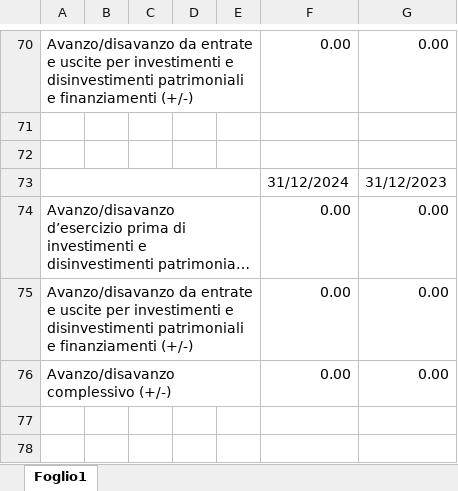
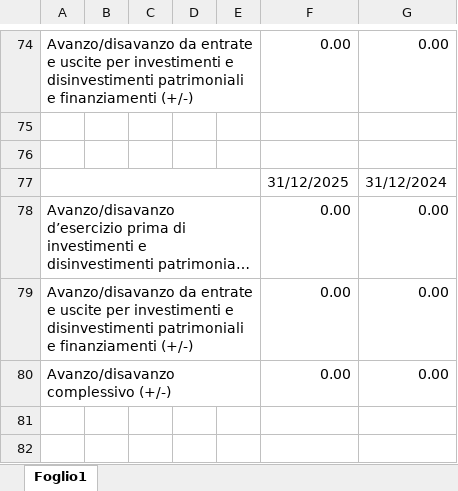
Before and after one commit to BananaAccounting/Italia, an Excel workbook: ets/rendiconti2020/rendiconti-excel-word/rendiconto-per-cassa-modello-excel.xlsx, sheet Foglio1, drawn as a sheet; only a part is shown, gaps mark what is left out; long unchanged cells end in …; values as stored, in another font and other column widths than the file's, no cell formats; conditional formats not drawn; addresses are those after the commit; the diff covers the shown part only; the diff names each change by its address in the sheet, - before the commit and + after, or states it on an @@ line.

```diff
--- a/ets/rendiconti2020/rendiconti-excel-word/rendiconto-per-cassa-modello-excel.xlsx (sheet Foglio1)
+++ b/ets/rendiconti2020/rendiconti-excel-word/rendiconto-per-cassa-modello-excel.xlsx (sheet Foglio1)
-F77: 31/12/2024
+F77: 31/12/2025
-G77: 31/12/2023
+G77: 31/12/2024
```
Also changed, not shown: 33 added rows, 3 removed rows, 17 edited cells and merged cells elsewhere in this sheet, cell formats, formulas that keep their value, 1 other file.
